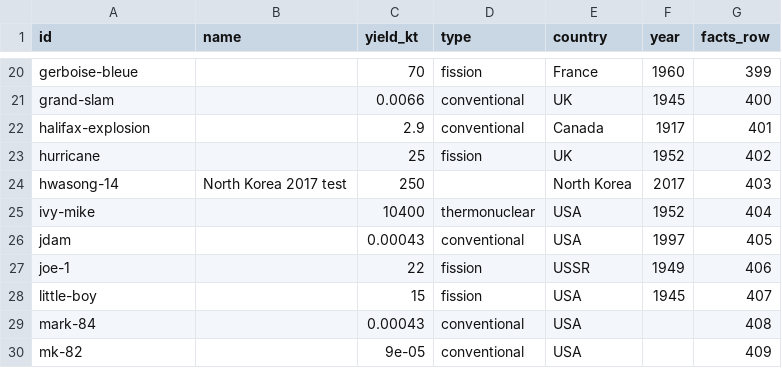
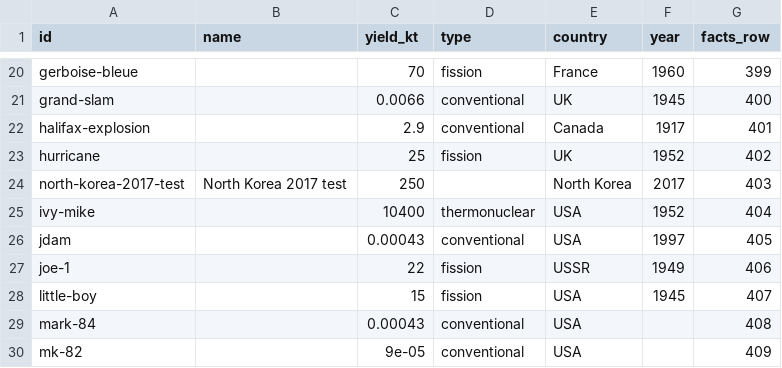
Before and after one commit to Mapstor/nuke-blast-simulator, a CSV file: research/expected-weapons.csv, drawn as a sheet; only a part is shown, gaps mark what is left out.

```diff
--- a/research/expected-weapons.csv
+++ b/research/expected-weapons.csv
@@ -23,3 +23,3 @@ halifax-explosion,,2.9,conventional,Canada,1917,401
 hurricane,,25,fission,UK,1952,402
-hwasong-14,North Korea 2017 test,250,,North Korea,2017,403
+north-korea-2017-test,North Korea 2017 test,250,,North Korea,2017,403
 ivy-mike,,10400,thermonuclear,USA,1952,404
```
Also changed, not shown: research/facts-verified.csv, research/keyword-ledger.csv, 37 other files.
